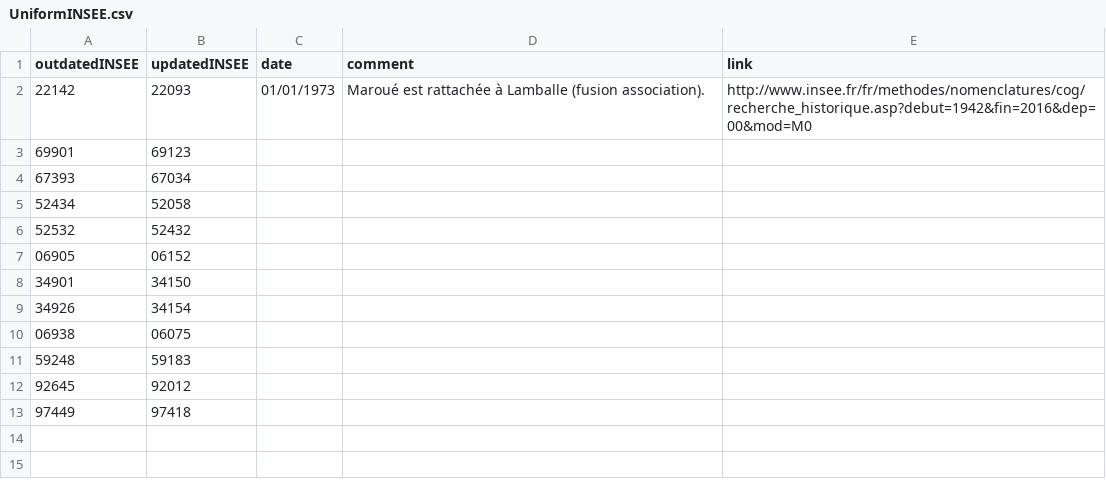
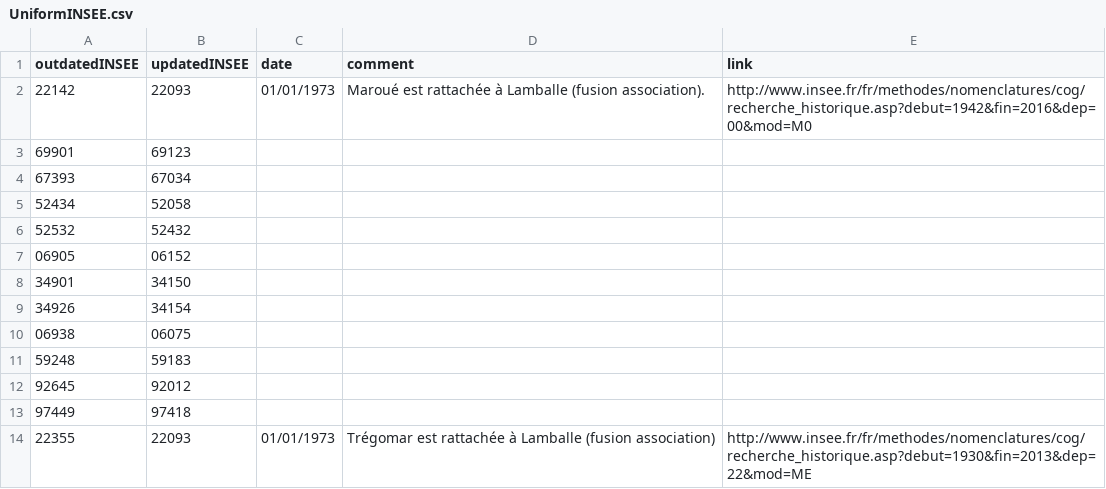
Before and after one commit to Datactuariat/UniformINSEE, a CSV file: UniformINSEE.csv, drawn as a sheet.

Commit message:
Update UniformINSEE.csv

```diff
--- a/UniformINSEE.csv
+++ b/UniformINSEE.csv
@@ -13 +13,2 @@ outdatedINSEE,updatedINSEE,date,comment,link
 97449,97418,,,
+22355,22093,01/01/1973,Trégomar est rattachée à Lamballe (fusion association),http://www.insee.fr/fr/methodes/nomenclatures/cog/recherche_historique.asp?debut=1930&fin=2013&dep=22&mod=ME
```
